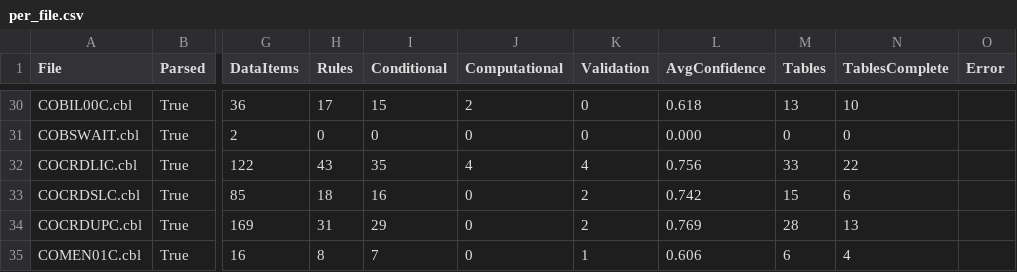
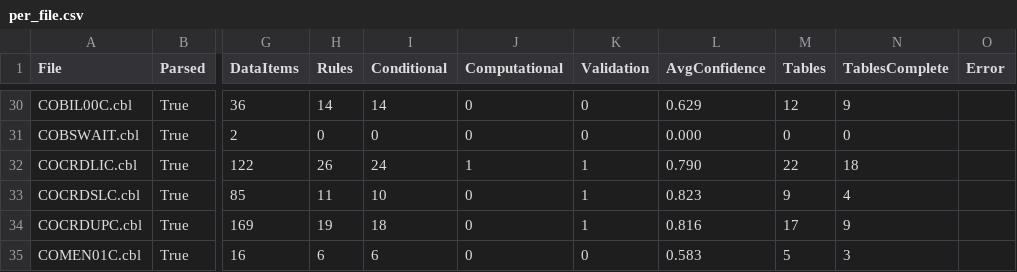
Before and after one commit to ShivrajRajasekaran/RuleForge, a CSV file: evaluation/per_file.csv, drawn as a sheet; only a part is shown, gaps mark what is left out; the diff covers the shown part only; the diff names each change by its address in the sheet, - before the commit and + after, or states it on an @@ line.

Commit message:
fix(detector): dedupe overlapping rules; precision 77->90%
A numeric comparison (e.g. IF X >= 0) was detected both as a standalone
validation rule and as part of the enclosing conditional, counting the
same source lines twice. Added a per-paragraph dedup pass that drops a
rule whose source is wholly contained in a larger rule.

Impact:
  Benchmark precision 76.9% -> 90.0%, F1 87.0% -> 90.0%.
  Corpus rule count 712 -> 531 (181 double-counts removed; 531 is the
  honest, non-inflated figure).
  One remaining benchmark error is a genuine validation-vs-conditional
  classification ambiguity (CHECK-WITHDRAWAL), recorded as future work.

All 64 tests pass.

```diff
--- a/evaluation/per_file.csv
+++ b/evaluation/per_file.csv
-H30 (Rules): 17
+H30 (Rules): 14
-I30 (Conditional): 15
+I30 (Conditional): 14
-J30 (Computational): 2
+J30 (Computational): 0
-L30 (AvgConfidence): 0.618
+L30 (AvgConfidence): 0.629
-M30 (Tables): 13
+M30 (Tables): 12
-N30 (TablesComplete): 10
+N30 (TablesComplete): 9
-H32 (Rules): 43
+H32 (Rules): 26
-I32 (Conditional): 35
+I32 (Conditional): 24
-J32 (Computational): 4
+J32 (Computational): 1
-K32 (Validation): 4
+K32 (Validation): 1
-L32 (AvgConfidence): 0.756
+L32 (AvgConfidence): 0.790
-M32 (Tables): 33
+M32 (Tables): 22
-N32 (TablesComplete): 22
+N32 (TablesComplete): 18
-H33 (Rules): 18
+H33 (Rules): 11
-I33 (Conditional): 16
+I33 (Conditional): 10
-K33:K34 (Validation): 2
+K33:K34 (Validation): 1
-L33 (AvgConfidence): 0.742
+L33 (AvgConfidence): 0.823
-M33 (Tables): 15
+M33 (Tables): 9
-N33 (TablesComplete): 6
+N33 (TablesComplete): 4
-H34 (Rules): 31
+H34 (Rules): 19
-I34 (Conditional): 29
+I34 (Conditional): 18
-L34 (AvgConfidence): 0.769
+L34 (AvgConfidence): 0.816
-M34 (Tables): 28
+M34 (Tables): 17
-N34 (TablesComplete): 13
+N34 (TablesComplete): 9
-H35 (Rules): 8
+H35 (Rules): 6
-I35 (Conditional): 7
+I35 (Conditional): 6
-K35 (Validation): 1
+K35 (Validation): 0
-L35 (AvgConfidence): 0.606
+L35 (AvgConfidence): 0.583
-M35 (Tables): 6
+M35 (Tables): 5
-N35 (TablesComplete): 4
+N35 (TablesComplete): 3
```
Also changed, not shown: 116 edited cells elsewhere in this file, 6 other files.
